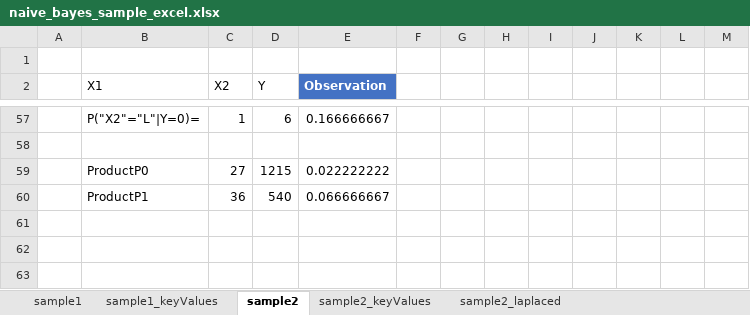
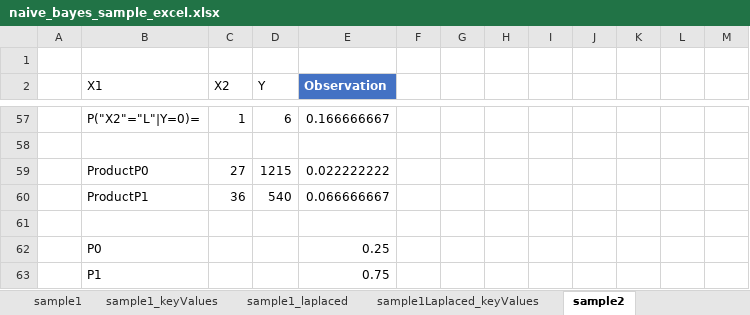
Before and after one commit to namsor/Java-Naive-Bayes-Classifier-JNBC, an Excel workbook: doc/naive_bayes_sample_excel.xlsx, sheet sample2, drawn as a sheet; only a part is shown, gaps mark what is left out; values as stored, in another font and other column widths than the file's, no borders; table styles not drawn; the diff names each change by its address in the sheet, - before the commit and + after, or states it on an @@ line.

```diff
--- a/doc/naive_bayes_sample_excel.xlsx (sheet sample2)
+++ b/doc/naive_bayes_sample_excel.xlsx (sheet sample2)
+sheet tab: sample1_laplaced
+sheet tab: sample1Laplaced_keyValues
+row 61: (empty)
+row 62:  | P0 |  |  | 0.25
+row 63:  | P1 |  |  | 0.75
```
Also changed, not shown: sheet sample2_laplaced, other sheet tabs, 7 other files.
